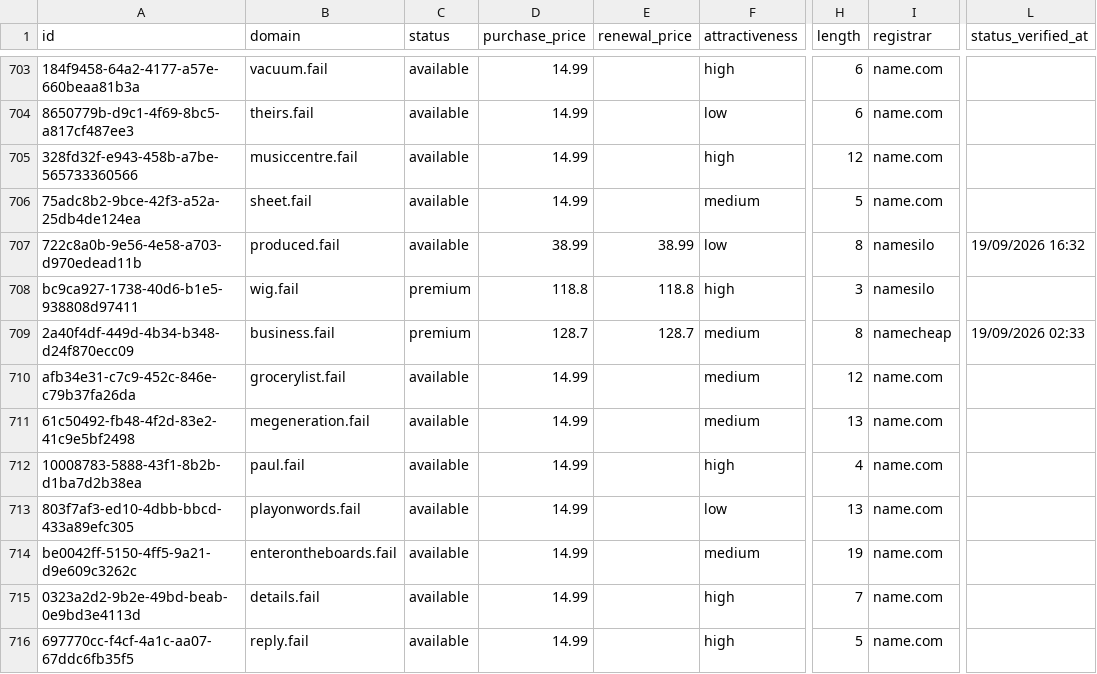
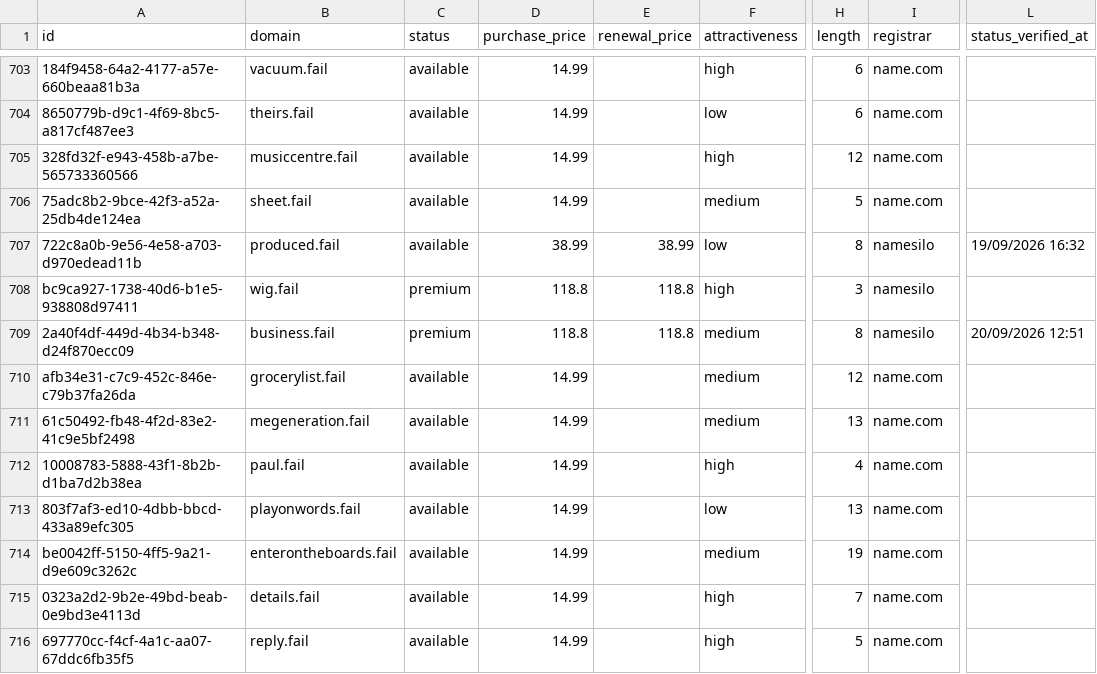
Before and after one commit to UniqueDomains/fail-oneword-domains, a CSV file: fail.csv, drawn as a sheet; only a part is shown, gaps mark what is left out; the diff names each change by its address in the sheet, - before the commit and + after, or states it on an @@ line.

Commit message:
Domains update

```diff
--- a/fail.csv
+++ b/fail.csv
-D709 (purchase_price): 128.7
+D709 (purchase_price): 118.8
-E709 (renewal_price): 128.7
+E709 (renewal_price): 118.8
-I709 (registrar): namecheap
+I709 (registrar): namesilo
-L709 (status_verified_at): 19/09/2026 02:33
+L709 (status_verified_at): 20/09/2026 12:51
```
Also changed, not shown: 4 other files.
